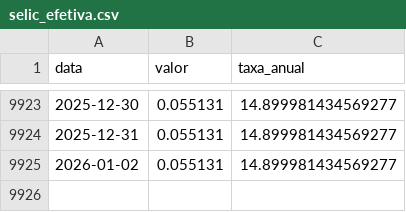
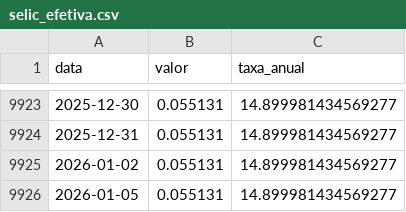
Before and after one commit to jose-fernando-1/Taxa-Selic, a CSV file: selic_efetiva.csv, drawn as a sheet; only a part is shown, gaps mark what is left out.

```diff
--- a/selic_efetiva.csv
+++ b/selic_efetiva.csv
@@ -9925 +9925,2 @@ data,valor,taxa_anual
 2026-01-02,0.055131,14.899981434569277
+2026-01-05,0.055131,14.899981434569277
```
Also changed, not shown: selic_recente.csv, 1 other file.
